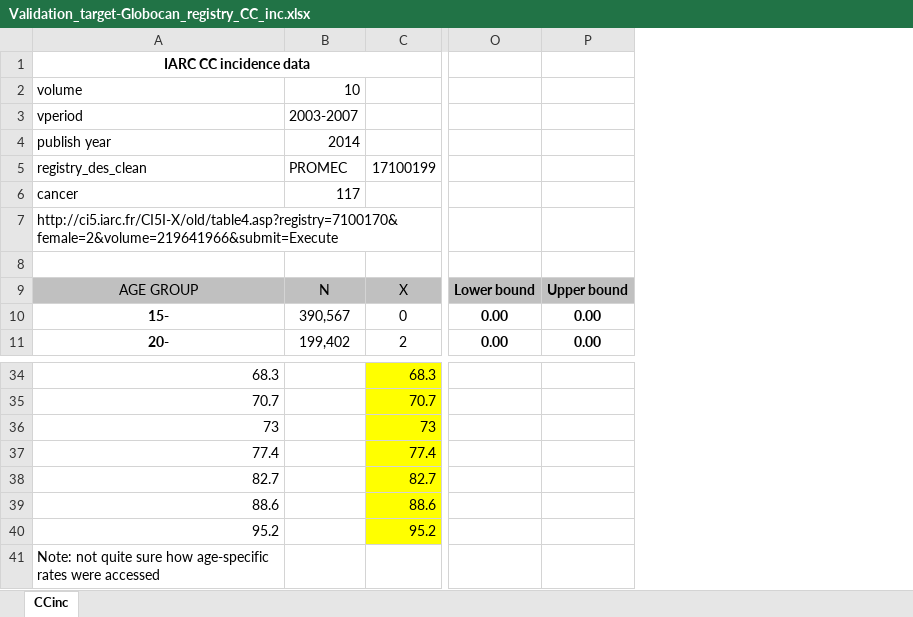
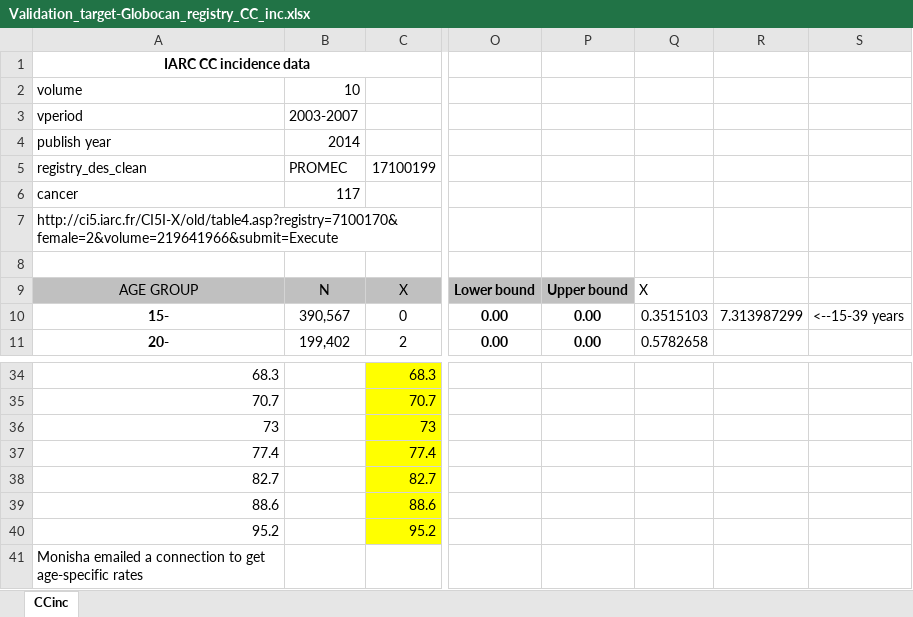
Before and after one commit to ICRC-Models/HHCoM, an Excel workbook: Config/Validation_target-Globocan_registry_CC_inc.xlsx, sheet CCinc, drawn as a sheet; only a part is shown, gaps mark what is left out; values as stored, in another font and other column widths than the file's, no borders; charts and pictures not drawn; the diff names each change by its address in the sheet, - before the commit and + after, or states it on an @@ line.

Commit message:
Update CC incidence calib data description

```diff
--- a/Config/Validation_target-Globocan_registry_CC_inc.xlsx (sheet CCinc)
+++ b/Config/Validation_target-Globocan_registry_CC_inc.xlsx (sheet CCinc)
+column Q, rows 9-11: X | 0.3515103 | 0.5782658
+column R, row 10: 7.313987299
+column S, row 10: <--15-39 years
-A41: Note: not quite sure how age-specific rates were accessed
+A41: Monisha emailed a connection to get age-specific rates
```
Also changed, not shown: charts or pictures.
